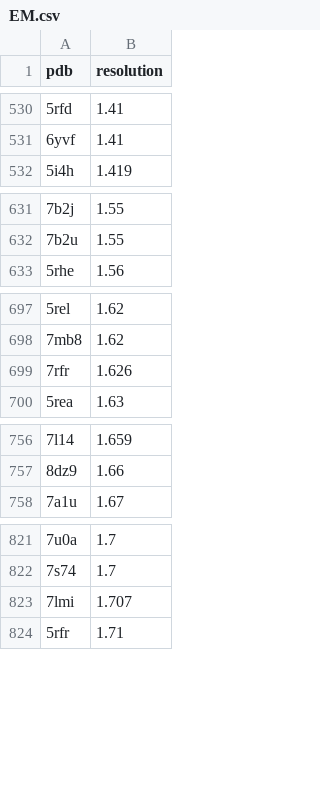
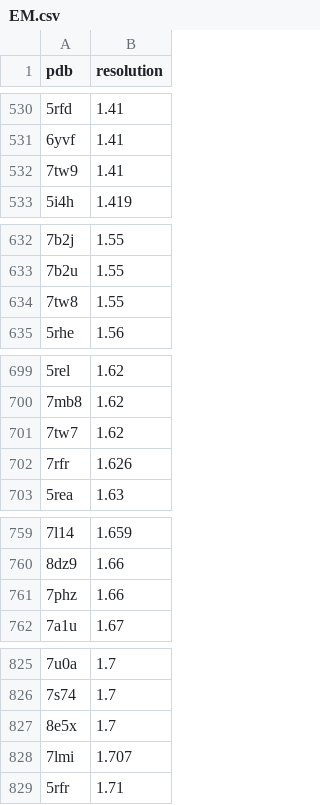
Before and after one commit to jnt18/coronavirus_structural_task_force, a CSV file: utils/database/EM.csv, drawn as a sheet; only a part is shown, gaps mark what is left out; the diff covers the shown part only.

```diff
--- a/utils/database/EM.csv
+++ b/utils/database/EM.csv
@@ -531,2 +531,3 @@ pdb,resolution
 6yvf,1.41
+7tw9,1.41
 5i4h,1.419
@@ -632,2 +633,3 @@ pdb,resolution
 7b2u,1.55
+7tw8,1.55
 5rhe,1.56
@@ -698,2 +700,3 @@ pdb,resolution
 7mb8,1.62
+7tw7,1.62
 7rfr,1.626
@@ -757,2 +760,3 @@ pdb,resolution
 8dz9,1.66
+7phz,1.66
 7a1u,1.67
@@ -822,2 +826,3 @@ pdb,resolution
 7s74,1.7
+8e5x,1.7
 7lmi,1.707
```
Also changed, not shown: 2 added rows elsewhere in this file, utils/database/General.csv, utils/database/MX.csv, 6 other files.
